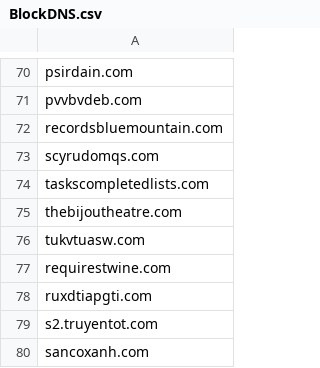
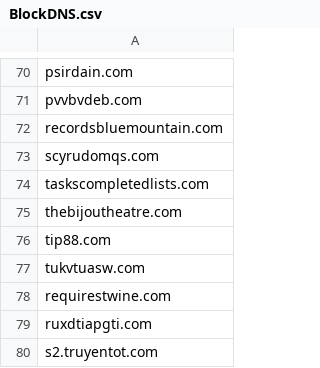
Before and after one commit to DiAn-city/DNSLists, a CSV file: BlockDNS.csv, drawn as a sheet; only a part is shown, gaps mark what is left out; the shorter side is filled out with more unchanged rows; the diff names each change by its address in the sheet, - before the commit and + after, or states it on an @@ line.

Commit message:
Update BlockDNS.csv `tip88.com`
rphang.vc

```diff
--- a/BlockDNS.csv
+++ b/BlockDNS.csv
+row 76: tip88.com
```
